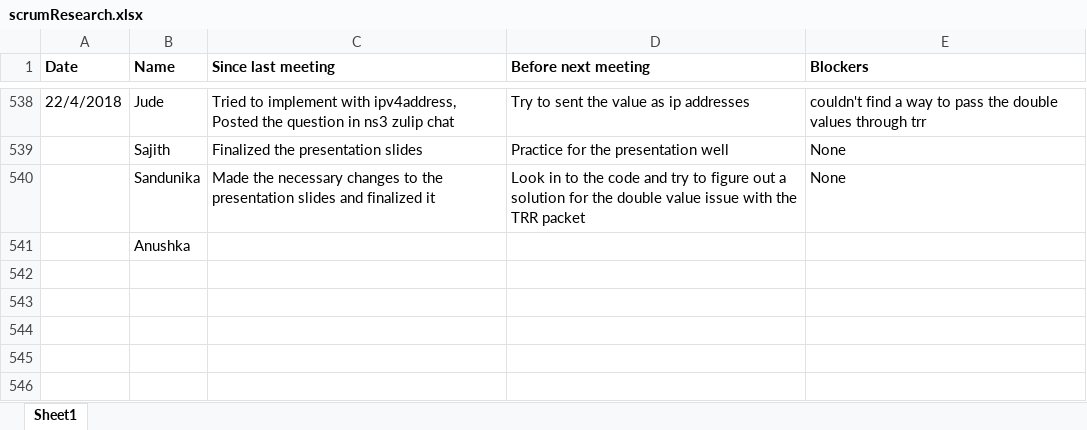
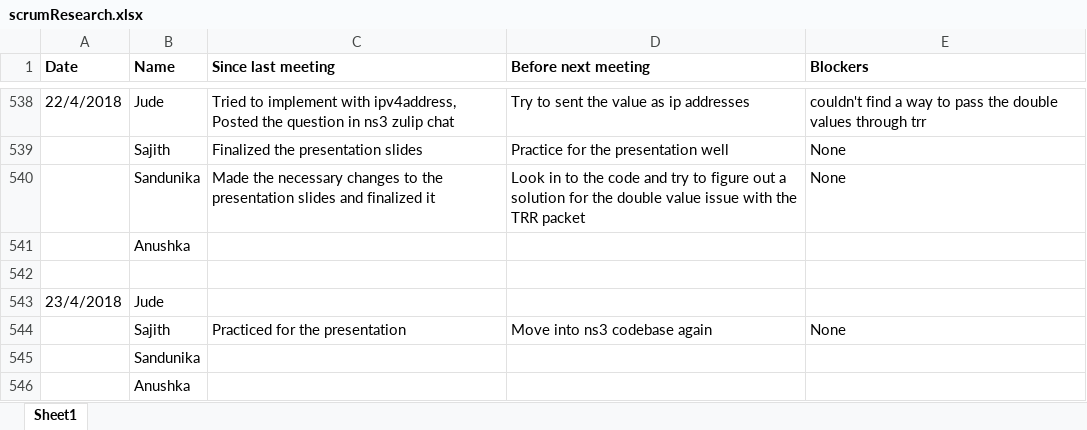
Before and after one commit to SajithNew16/Doc, an Excel workbook: scrumResearch.xlsx, sheet Sheet1, drawn as a sheet; only a part is shown, gaps mark what is left out; values as stored, in another font and other column widths than the file's, no borders; the diff names each change by its address in the sheet, - before the commit and + after, or states it on an @@ line.

Commit message:
added

```diff
--- a/scrumResearch.xlsx (sheet Sheet1)
+++ b/scrumResearch.xlsx (sheet Sheet1)
+row 542: (empty)
+row 543: 23/4/2018 | Jude
+row 544:  | Sajith | Practiced for the presentation | Move into ns3 codebase again | None
+row 545:  | Sandunika
+row 546:  | Anushka
```
